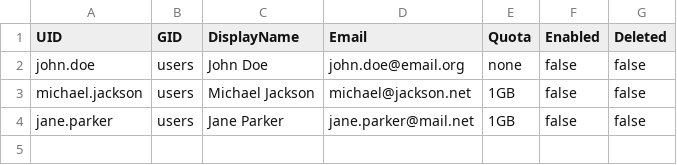
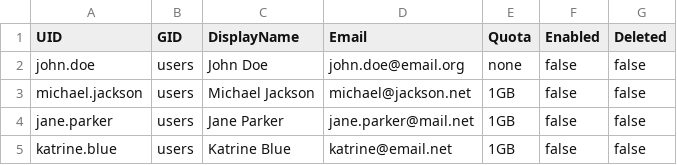
Before and after one commit to ostasevych/tf-nc, a CSV file: csv/users.csv, drawn as a sheet.

Commit message:
Added new user: Katrine Blue

```diff
--- a/csv/users.csv
+++ b/csv/users.csv
@@ -4 +4,2 @@ michael.jackson,users,Michael Jackson,michael@jackson.net,1GB,false,false
 jane.parker,users,Jane Parker,jane.parker@mail.net,1GB,false,false
+katrine.blue,users,Katrine Blue,katrine@email.net,1GB,false,false
```
